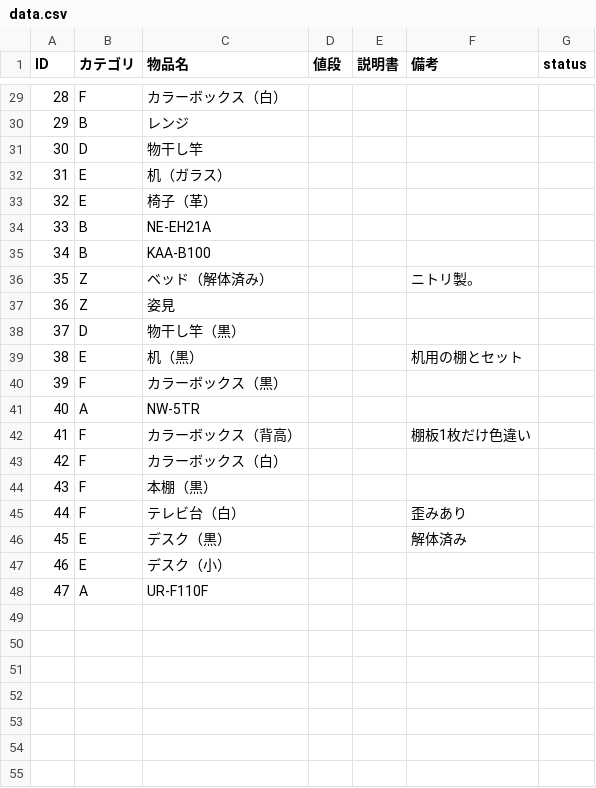
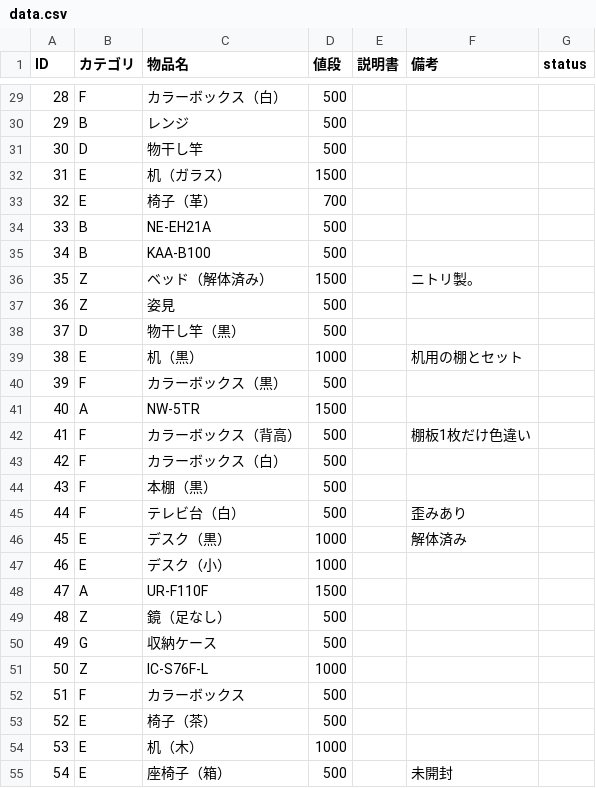
Before and after one commit to Omochice/reuse2020, a CSV file: data.csv, drawn as a sheet; only a part is shown, gaps mark what is left out; the diff covers the shown part only.

```diff
--- a/data.csv
+++ b/data.csv
@@ -29,20 +29,27 @@ ID,カテゴリ,物品名,値段,説明書,備考,status
-28,F,カラーボックス（白）,,,,
-29,B,レンジ,,,,
-30,D,物干し竿,,,,
-31,E,机（ガラス）,,,,
-32,E,椅子（革）,,,,
-33,B,NE-EH21A,,,,
-34,B,KAA-B100,,,,
-35,Z,ベッド（解体済み）,,,ニトリ製。,
-36,Z,姿見,,,,
-37,D,物干し竿（黒）,,,,
-38,E,机（黒）,,,机用の棚とセット,
-39,F,カラーボックス（黒）,,,,
-40,A,NW-5TR,,,,
-41,F,カラーボックス（背高）,,,棚板1枚だけ色違い,
-42,F,カラーボックス（白）,,,,
-43,F,本棚（黒）,,,,
-44,F,テレビ台（白）,,,歪みあり,
-45,E,デスク（黒）,,,解体済み,
-46,E,デスク（小）,,,,
-47,A,UR-F110F,,,,
+28,F,カラーボックス（白）,500,,,
+29,B,レンジ,500,,,
+30,D,物干し竿,500,,,
+31,E,机（ガラス）,1500,,,
+32,E,椅子（革）,700,,,
+33,B,NE-EH21A,500,,,
+34,B,KAA-B100,500,,,
+35,Z,ベッド（解体済み）,1500,,ニトリ製。,
+36,Z,姿見,500,,,
+37,D,物干し竿（黒）,500,,,
+38,E,机（黒）,1000,,机用の棚とセット,
+39,F,カラーボックス（黒）,500,,,
+40,A,NW-5TR,1500,,,
+41,F,カラーボックス（背高）,500,,棚板1枚だけ色違い,
+42,F,カラーボックス（白）,500,,,
+43,F,本棚（黒）,500,,,
+44,F,テレビ台（白）,500,,歪みあり,
+45,E,デスク（黒）,1000,,解体済み,
+46,E,デスク（小）,1000,,,
+47,A,UR-F110F,1500,,,
+48,Z,鏡（足なし）,500,,,
+49,G,収納ケース,500,,,
+50,Z,IC-S76F-L,1000,,,
+51,F,カラーボックス,500,,,
+52,E,椅子（茶）,500,,,
+53,E,机（木）,1000,,,
+54,E,座椅子（箱）,500,,未開封,
```
Also changed, not shown: 3 added rows and 27 edited cells elsewhere in this file, 39 other files.
